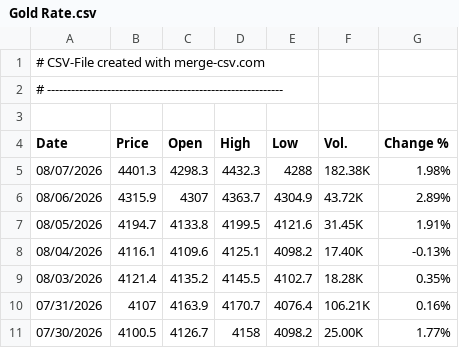
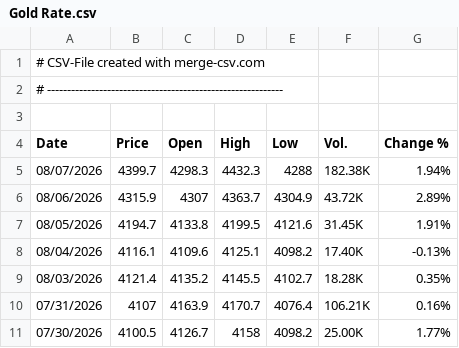
Before and after one commit to alagarsamy-m/GoldSense, a CSV file: dataset/Gold Rate.csv, drawn as a sheet; only a part is shown.

```diff
--- a/dataset/Gold Rate.csv
+++ b/dataset/Gold Rate.csv
@@ -4,3 +4,3 @@
 "Date","Price","Open","High","Low","Vol.","Change %"
-"08/07/2026","4401.3","4298.3","4432.3","4288","182.38K","1.98%"
+"08/07/2026","4399.7","4298.3","4432.3","4288","182.38K","1.94%"
 "08/06/2026","4315.9","4307","4363.7","4304.9","43.72K","2.89%"
```
Also changed, not shown: dataset/USD-INR.csv, dataset/prediction_logs.csv, 9 other files.
